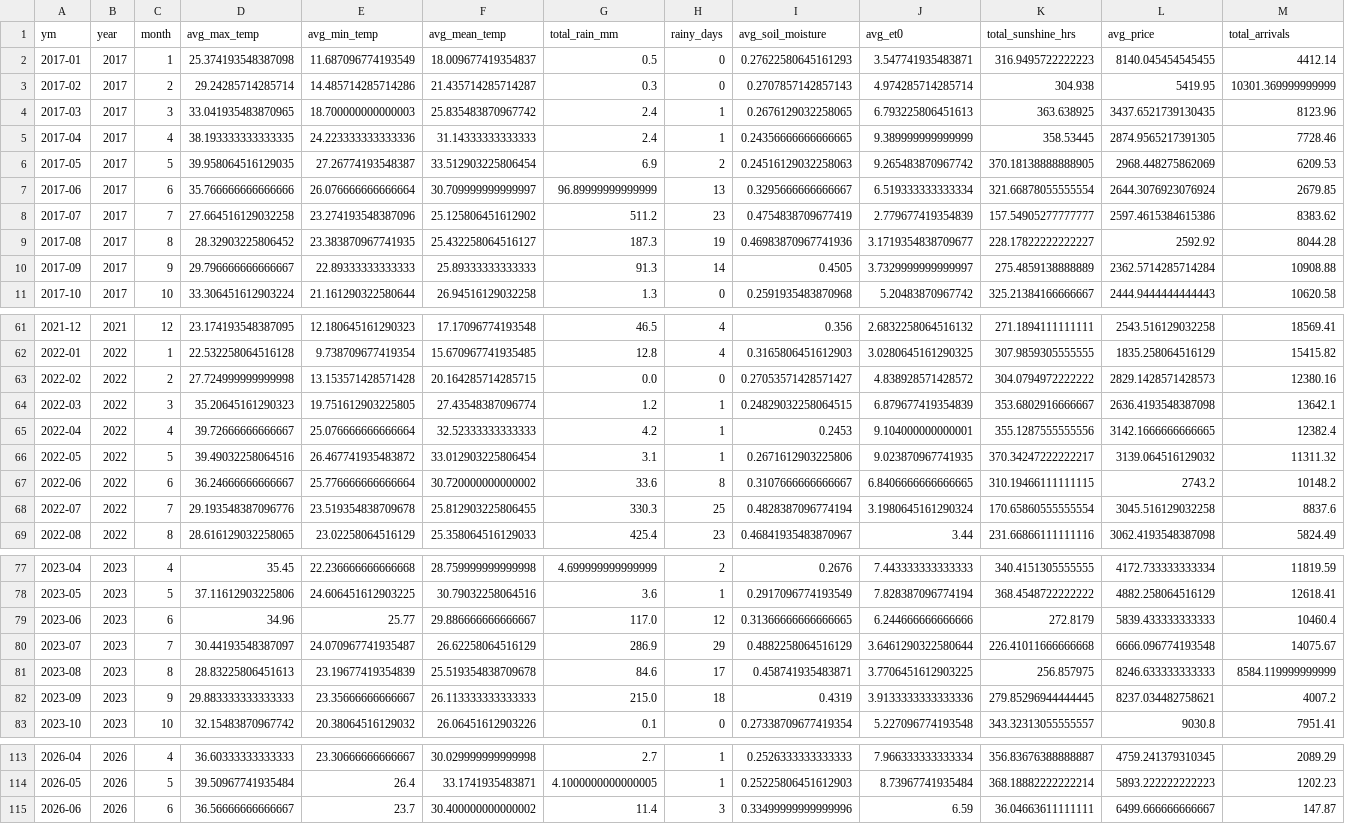
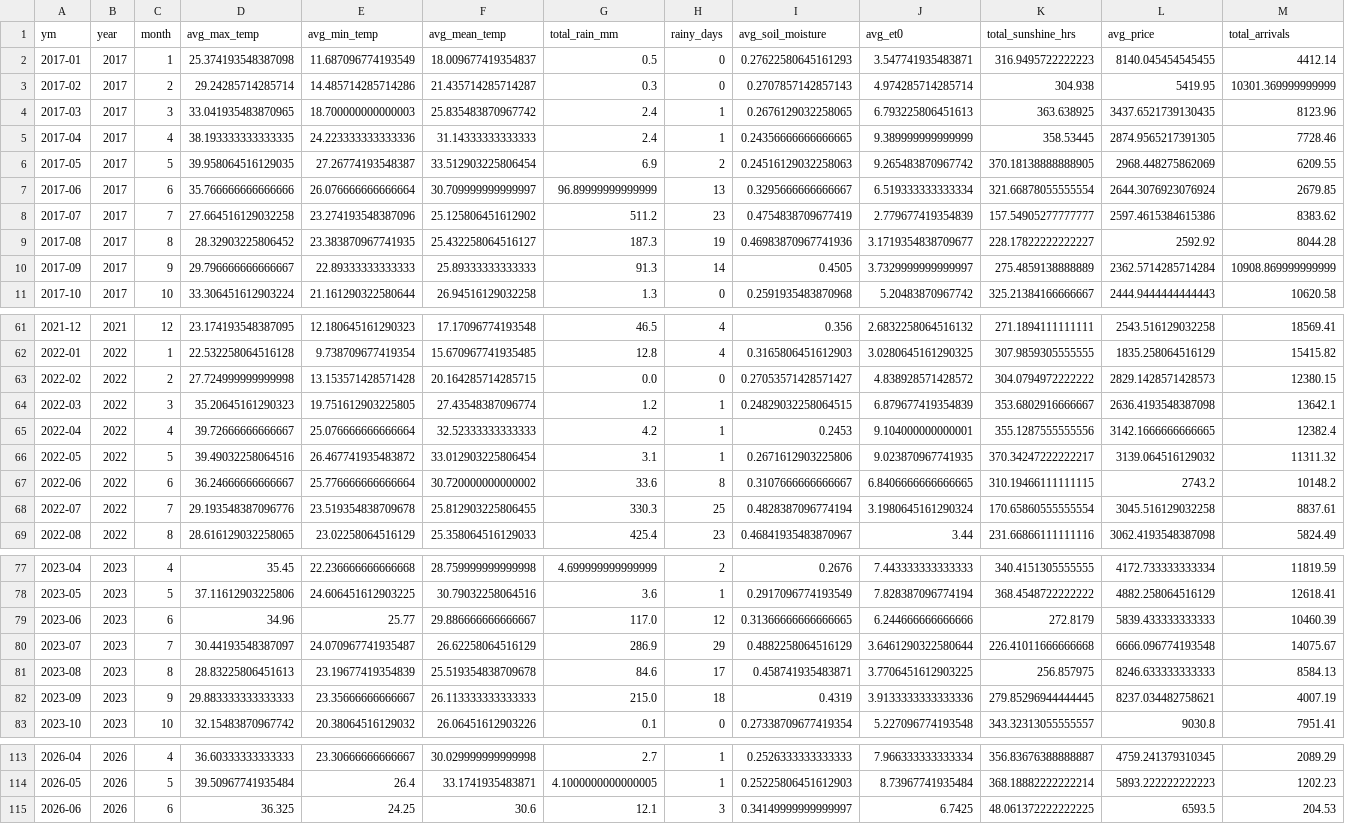
Before and after one commit to Prayas-dev-acc/mandi, a CSV file: weather_monthly.csv, drawn as a sheet; only a part is shown, gaps mark what is left out; the diff covers the shown part only.

```diff
--- a/weather_monthly.csv
+++ b/weather_monthly.csv
@@ -5,3 +5,3 @@ ym,year,month,avg_max_temp,avg_min_temp,avg_mean_temp,total_rain_mm,rainy_days,a
 2017-04,2017,4,38.193333333333335,24.223333333333336,31.14333333333333,2.4,1,0.24356666666666665,9.389999999999999,358.53445,2874.9565217391305,7728.46
-2017-05,2017,5,39.958064516129035,27.26774193548387,33.512903225806454,6.9,2,0.24516129032258063,9.265483870967742,370.18138888888905,2968.448275862069,6209.53
+2017-05,2017,5,39.958064516129035,27.26774193548387,33.512903225806454,6.9,2,0.24516129032258063,9.265483870967742,370.18138888888905,2968.448275862069,6209.55
 2017-06,2017,6,35.766666666666666,26.076666666666664,30.709999999999997,96.89999999999999,13,0.3295666666666667,6.519333333333334,321.66878055555554,2644.3076923076924,2679.85
@@ -9,3 +9,3 @@ ym,year,month,avg_max_temp,avg_min_temp,avg_mean_temp,total_rain_mm,rainy_days,a
 2017-08,2017,8,28.32903225806452,23.383870967741935,25.432258064516127,187.3,19,0.46983870967741936,3.1719354838709677,228.17822222222227,2592.92,8044.28
-2017-09,2017,9,29.796666666666667,22.89333333333333,25.89333333333333,91.3,14,0.4505,3.7329999999999997,275.4859138888889,2362.5714285714284,10908.88
+2017-09,2017,9,29.796666666666667,22.89333333333333,25.89333333333333,91.3,14,0.4505,3.7329999999999997,275.4859138888889,2362.5714285714284,10908.869999999999
 2017-10,2017,10,33.306451612903224,21.161290322580644,26.94516129032258,1.3,0,0.2591935483870968,5.20483870967742,325.21384166666667,2444.9444444444443,10620.58
@@ -62,3 +62,3 @@ ym,year,month,avg_max_temp,avg_min_temp,avg_mean_temp,total_rain_mm,rainy_days,a
 2022-01,2022,1,22.532258064516128,9.738709677419354,15.670967741935485,12.8,4,0.3165806451612903,3.0280645161290325,307.9859305555555,1835.258064516129,15415.82
-2022-02,2022,2,27.724999999999998,13.153571428571428,20.164285714285715,0.0,0,0.27053571428571427,4.838928571428572,304.0794972222222,2829.1428571428573,12380.16
+2022-02,2022,2,27.724999999999998,13.153571428571428,20.164285714285715,0.0,0,0.27053571428571427,4.838928571428572,304.0794972222222,2829.1428571428573,12380.15
 2022-03,2022,3,35.20645161290323,19.751612903225805,27.43548387096774,1.2,1,0.24829032258064515,6.879677419354839,353.6802916666667,2636.4193548387098,13642.1
@@ -67,3 +67,3 @@ ym,year,month,avg_max_temp,avg_min_temp,avg_mean_temp,total_rain_mm,rainy_days,a
 2022-06,2022,6,36.24666666666667,25.776666666666664,30.720000000000002,33.6,8,0.3107666666666667,6.8406666666666665,310.19466111111115,2743.2,10148.2
-2022-07,2022,7,29.193548387096776,23.519354838709678,25.812903225806455,330.3,25,0.4828387096774194,3.1980645161290324,170.65860555555554,3045.516129032258,8837.6
+2022-07,2022,7,29.193548387096776,23.519354838709678,25.812903225806455,330.3,25,0.4828387096774194,3.1980645161290324,170.65860555555554,3045.516129032258,8837.61
 2022-08,2022,8,28.616129032258065,23.02258064516129,25.358064516129033,425.4,23,0.46841935483870967,3.44,231.66866111111116,3062.4193548387098,5824.49
@@ -78,6 +78,6 @@ ym,year,month,avg_max_temp,avg_min_temp,avg_mean_temp,total_rain_mm,rainy_days,a
 2023-05,2023,5,37.11612903225806,24.606451612903225,30.79032258064516,3.6,1,0.2917096774193549,7.828387096774194,368.4548722222222,4882.258064516129,12618.41
-2023-06,2023,6,34.96,25.77,29.886666666666667,117.0,12,0.31366666666666665,6.244666666666666,272.8179,5839.433333333333,10460.4
+2023-06,2023,6,34.96,25.77,29.886666666666667,117.0,12,0.31366666666666665,6.244666666666666,272.8179,5839.433333333333,10460.39
 2023-07,2023,7,30.44193548387097,24.070967741935487,26.62258064516129,286.9,29,0.4882258064516129,3.6461290322580644,226.41011666666668,6666.096774193548,14075.67
-2023-08,2023,8,28.83225806451613,23.19677419354839,25.519354838709678,84.6,17,0.458741935483871,3.7706451612903225,256.857975,8246.633333333333,8584.119999999999
-2023-09,2023,9,29.883333333333333,23.35666666666667,26.113333333333333,215.0,18,0.4319,3.9133333333333336,279.85296944444445,8237.034482758621,4007.2
+2023-08,2023,8,28.83225806451613,23.19677419354839,25.519354838709678,84.6,17,0.458741935483871,3.7706451612903225,256.857975,8246.633333333333,8584.13
+2023-09,2023,9,29.883333333333333,23.35666666666667,26.113333333333333,215.0,18,0.4319,3.9133333333333336,279.85296944444445,8237.034482758621,4007.19
 2023-10,2023,10,32.15483870967742,20.38064516129032,26.06451612903226,0.1,0,0.27338709677419354,5.227096774193548,343.32313055555557,9030.8,7951.41
@@ -114,2 +114,2 @@ ym,year,month,avg_max_temp,avg_min_temp,avg_mean_temp,total_rain_mm,rainy_days,a
 2026-05,2026,5,39.50967741935484,26.4,33.1741935483871,4.1000000000000005,1,0.25225806451612903,8.73967741935484,368.18882222222214,5893.222222222223,1202.23
-2026-06,2026,6,36.56666666666667,23.7,30.400000000000002,11.4,3,0.33499999999999996,6.59,36.04663611111111,6499.666666666667,147.87
+2026-06,2026,6,36.325,24.25,30.6,12.1,3,0.34149999999999997,6.7425,48.061372222222225,6593.5,204.53
```
Also changed, not shown: 5 edited cells elsewhere in this file, 2 other files.
